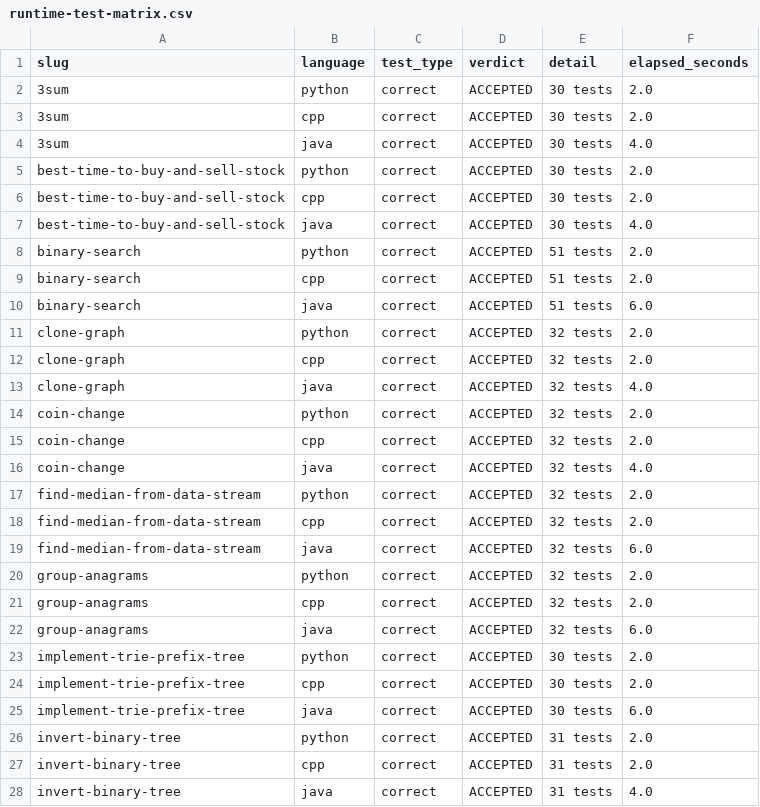
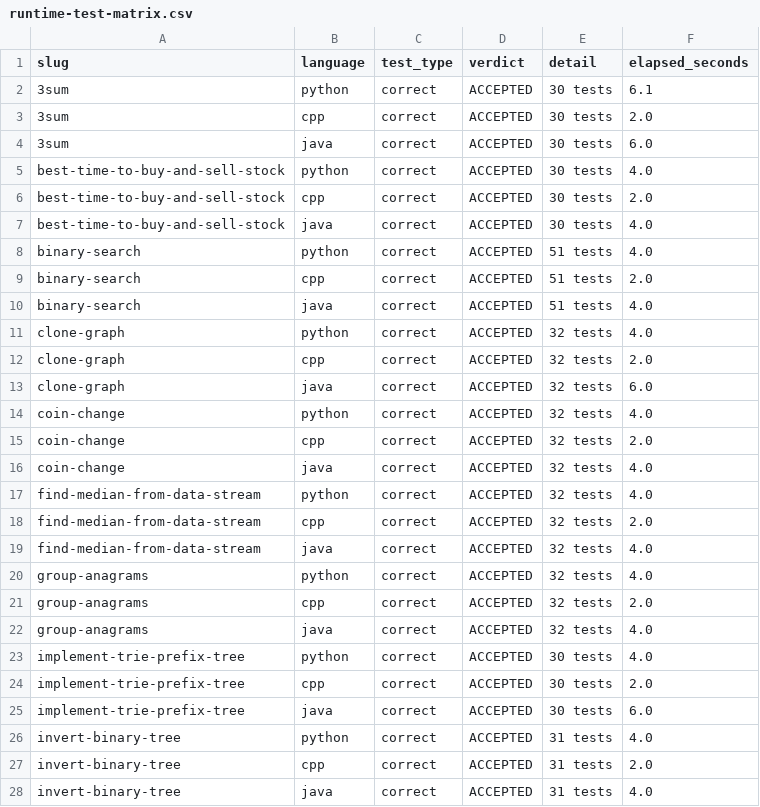
Before and after one commit to kahei9299/DevPrep, a CSV file: docs/feasibility/runtime-test-matrix.csv, drawn as a sheet; only a part is shown; the diff covers the shown part only.

```diff
--- a/docs/feasibility/runtime-test-matrix.csv
+++ b/docs/feasibility/runtime-test-matrix.csv
@@ -1,27 +1,27 @@
 slug,language,test_type,verdict,detail,elapsed_seconds
-3sum,python,correct,ACCEPTED,"30 tests",2.0
+3sum,python,correct,ACCEPTED,"30 tests",6.1
 3sum,cpp,correct,ACCEPTED,"30 tests",2.0
-3sum,java,correct,ACCEPTED,"30 tests",4.0
-best-time-to-buy-and-sell-stock,python,correct,ACCEPTED,"30 tests",2.0
+3sum,java,correct,ACCEPTED,"30 tests",6.0
+best-time-to-buy-and-sell-stock,python,correct,ACCEPTED,"30 tests",4.0
 best-time-to-buy-and-sell-stock,cpp,correct,ACCEPTED,"30 tests",2.0
 best-time-to-buy-and-sell-stock,java,correct,ACCEPTED,"30 tests",4.0
-binary-search,python,correct,ACCEPTED,"51 tests",2.0
+binary-search,python,correct,ACCEPTED,"51 tests",4.0
 binary-search,cpp,correct,ACCEPTED,"51 tests",2.0
-binary-search,java,correct,ACCEPTED,"51 tests",6.0
-clone-graph,python,correct,ACCEPTED,"32 tests",2.0
+binary-search,java,correct,ACCEPTED,"51 tests",4.0
+clone-graph,python,correct,ACCEPTED,"32 tests",4.0
 clone-graph,cpp,correct,ACCEPTED,"32 tests",2.0
-clone-graph,java,correct,ACCEPTED,"32 tests",4.0
-coin-change,python,correct,ACCEPTED,"32 tests",2.0
+clone-graph,java,correct,ACCEPTED,"32 tests",6.0
+coin-change,python,correct,ACCEPTED,"32 tests",4.0
 coin-change,cpp,correct,ACCEPTED,"32 tests",2.0
 coin-change,java,correct,ACCEPTED,"32 tests",4.0
-find-median-from-data-stream,python,correct,ACCEPTED,"32 tests",2.0
+find-median-from-data-stream,python,correct,ACCEPTED,"32 tests",4.0
 find-median-from-data-stream,cpp,correct,ACCEPTED,"32 tests",2.0
-find-median-from-data-stream,java,correct,ACCEPTED,"32 tests",6.0
-group-anagrams,python,correct,ACCEPTED,"32 tests",2.0
+find-median-from-data-stream,java,correct,ACCEPTED,"32 tests",4.0
+group-anagrams,python,correct,ACCEPTED,"32 tests",4.0
 group-anagrams,cpp,correct,ACCEPTED,"32 tests",2.0
-group-anagrams,java,correct,ACCEPTED,"32 tests",6.0
-implement-trie-prefix-tree,python,correct,ACCEPTED,"30 tests",2.0
+group-anagrams,java,correct,ACCEPTED,"32 tests",4.0
+implement-trie-prefix-tree,python,correct,ACCEPTED,"30 tests",4.0
 implement-trie-prefix-tree,cpp,correct,ACCEPTED,"30 tests",2.0
 implement-trie-prefix-tree,java,correct,ACCEPTED,"30 tests",6.0
-invert-binary-tree,python,correct,ACCEPTED,"31 tests",2.0
+invert-binary-tree,python,correct,ACCEPTED,"31 tests",4.0
 invert-binary-tree,cpp,correct,ACCEPTED,"31 tests",2.0
```
Also changed, not shown: 13 edited cells elsewhere in this file, 9 other files.
